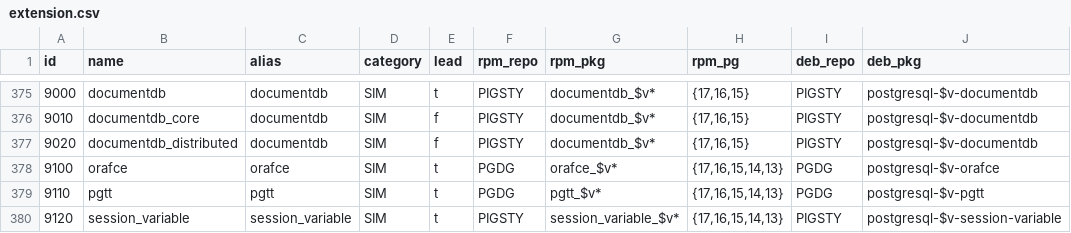
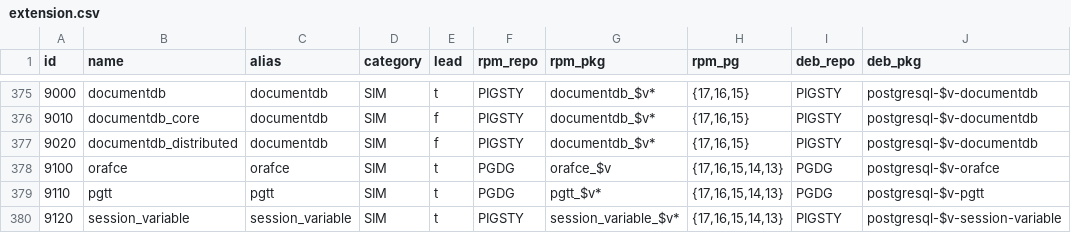
Before and after one commit to Vonng/pigsty, a CSV file: files/extension.csv, drawn as a sheet; only a part is shown, gaps mark what is left out; the diff names each change by its address in the sheet, - before the commit and + after, or states it on an @@ line.

Commit message:
fix pgdg orafce llvmjit deps break

```diff
--- a/files/extension.csv
+++ b/files/extension.csv
-G378 (rpm_pkg): orafce_$v*
+G378 (rpm_pkg): orafce_$v
```
Also changed, not shown: 5 other files.
